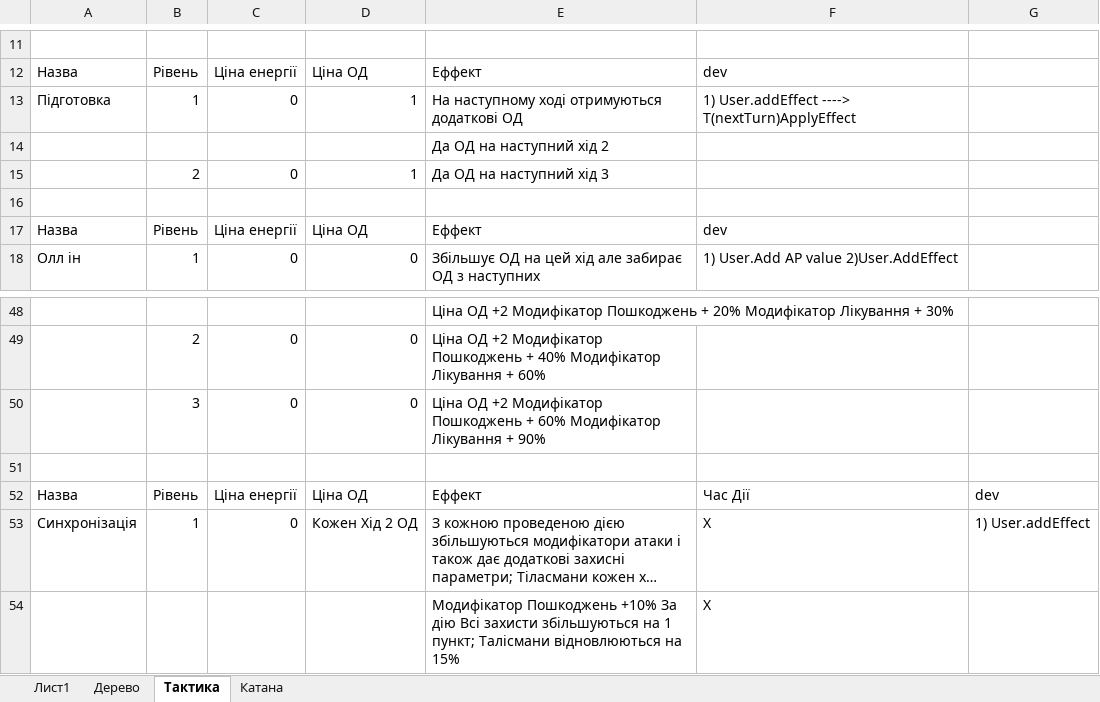
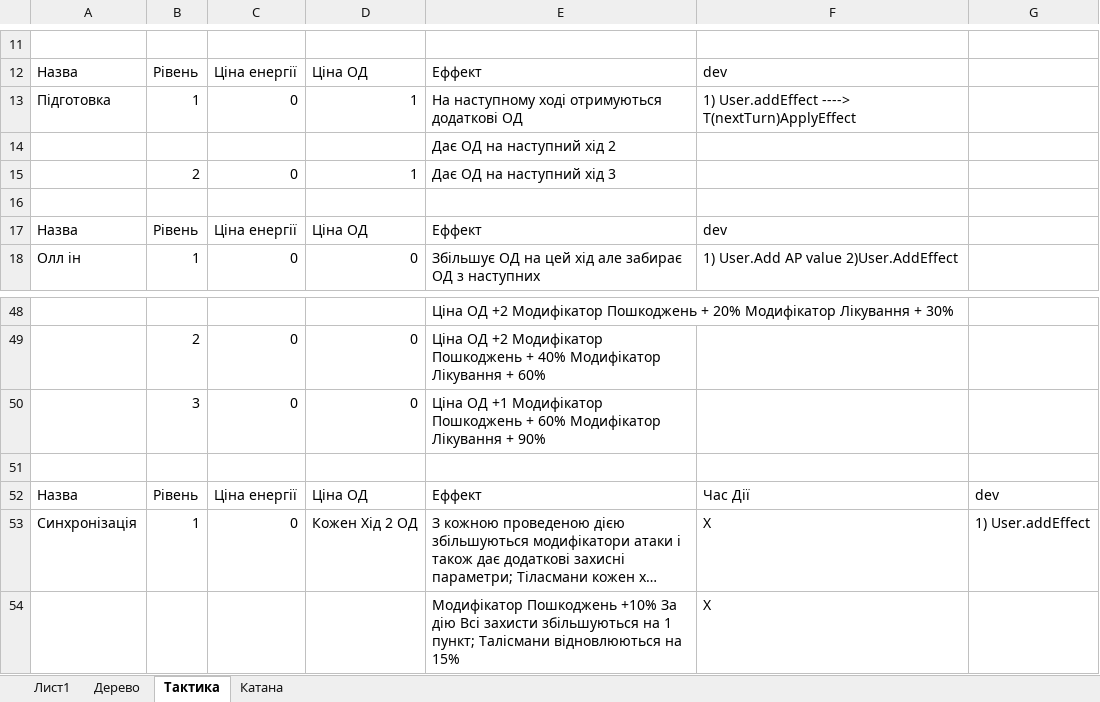
Before and after one commit to Sanchoserik/Adventure, an Excel workbook: Assets/Resources/xml/BALANCE.xlsx, sheet Тактика, drawn as a sheet; only a part is shown, gaps mark what is left out; long unchanged cells end in …; values as stored, in another font and other column widths than the file's, no borders; the diff names each change by its address in the sheet, - before the commit and + after, or states it on an @@ line.

```diff
--- a/Assets/Resources/xml/BALANCE.xlsx (sheet Тактика)
+++ b/Assets/Resources/xml/BALANCE.xlsx (sheet Тактика)
-E14: Да ОД на наступний хід 2
+E14: Дає ОД на наступний хід 2
-E15: Да ОД на наступний хід 3
+E15: Дає ОД на наступний хід 3
-E50: Ціна ОД +2 Модифікатор Пошкоджень…
+E50: Ціна ОД +1 Модифікатор Пошкоджень…
```
Also changed, not shown: 1 other file.
